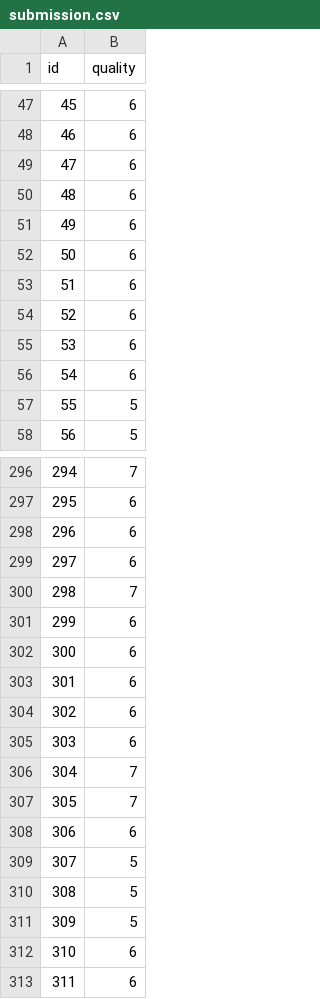
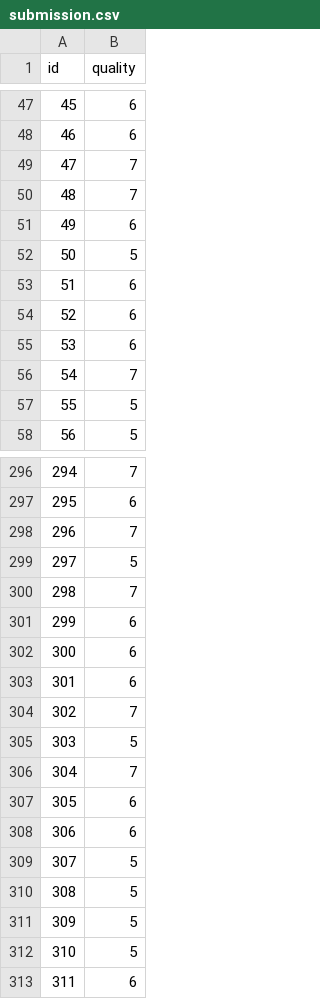
Before and after one commit to likeskymore/3395-competition1, a CSV file: submission.csv, drawn as a sheet; only a part is shown, gaps mark what is left out; the diff covers the shown part only.

Commit message:
checkpoint beating baseline by dropping a few columns

```diff
--- a/submission.csv
+++ b/submission.csv
@@ -48,6 +48,6 @@ id,quality
 46,6
-47,6
-48,6
+47,7
+48,7
 49,6
-50,6
+50,5
 51,6
@@ -55,3 +55,3 @@ id,quality
 53,6
-54,6
+54,7
 55,5
@@ -297,4 +297,4 @@ id,quality
 295,6
-296,6
-297,6
+296,7
+297,5
 298,7
@@ -303,6 +303,6 @@ id,quality
 301,6
-302,6
-303,6
+302,7
+303,5
 304,7
-305,7
+305,6
 306,6
@@ -311,3 +311,3 @@ id,quality
 309,5
-310,6
+310,5
 311,6
```
Also changed, not shown: 30 edited cells elsewhere in this file, 1 other file.
